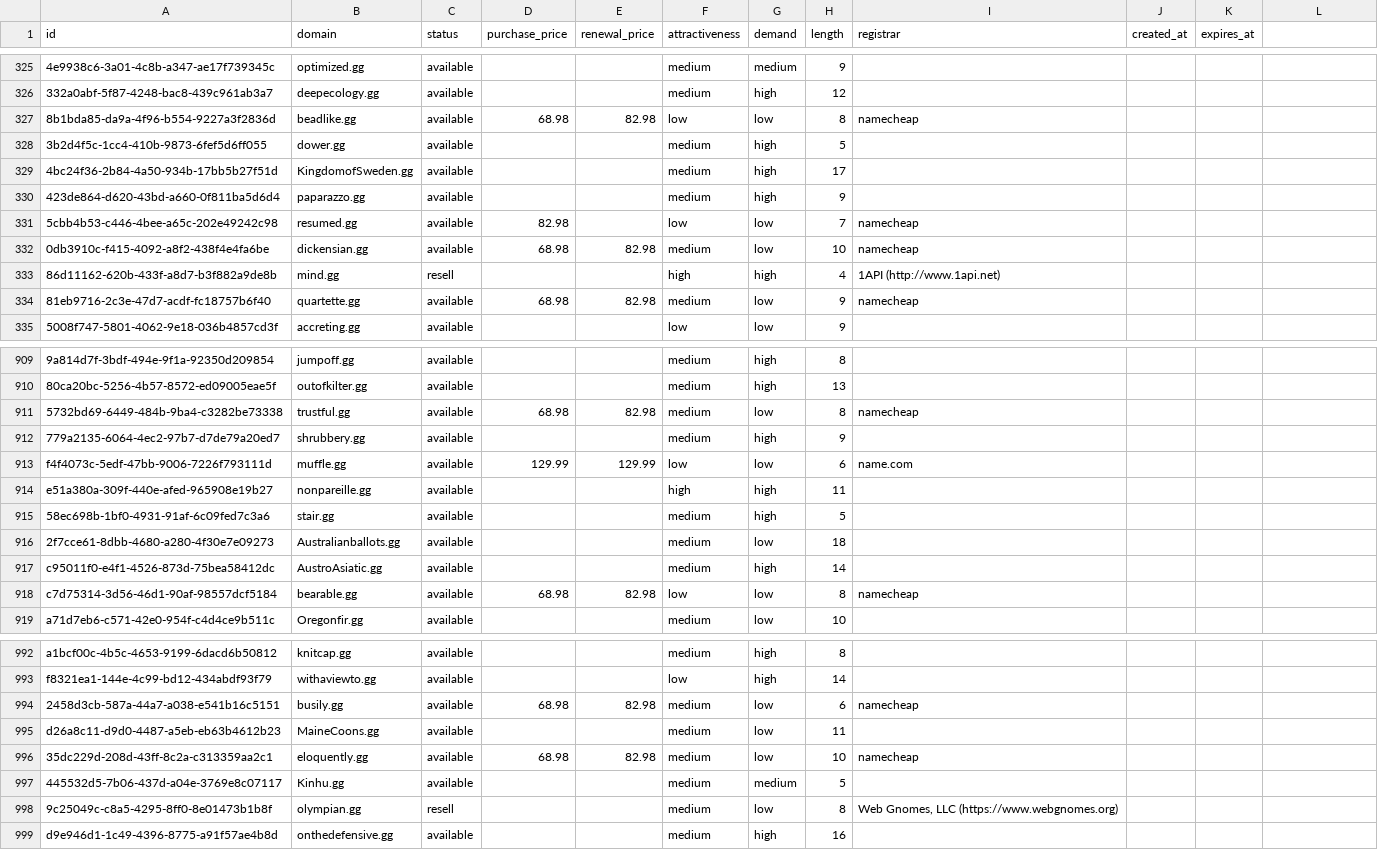
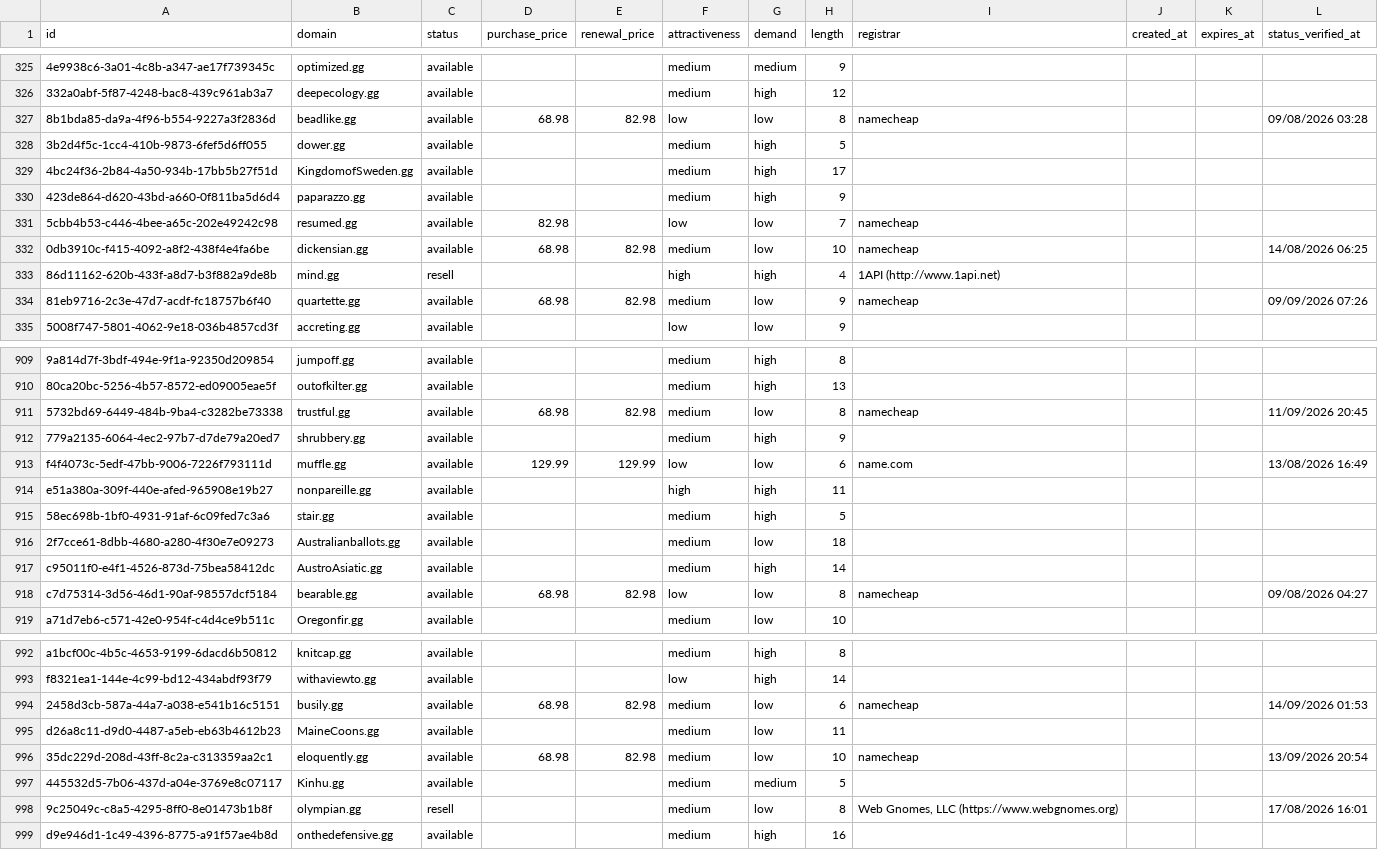
Before and after one commit to UniqueDomains/gg-oneword-domains, a CSV file: gg.csv, drawn as a sheet; only a part is shown, gaps mark what is left out; the diff covers the shown part only; the diff names each change by its address in the sheet, - before the commit and + after, or states it on an @@ line.

```diff
--- a/gg.csv
+++ b/gg.csv
-L1: (empty)
+L1: status_verified_at
-L327 (status_verified_at): (empty)
+L327 (status_verified_at): 09/08/2026 03:28
-L332 (status_verified_at): (empty)
+L332 (status_verified_at): 14/08/2026 06:25
-L334 (status_verified_at): (empty)
+L334 (status_verified_at): 09/09/2026 07:26
-L911 (status_verified_at): (empty)
+L911 (status_verified_at): 11/09/2026 20:45
-L913 (status_verified_at): (empty)
+L913 (status_verified_at): 13/08/2026 16:49
-L918 (status_verified_at): (empty)
+L918 (status_verified_at): 09/08/2026 04:27
-L994 (status_verified_at): (empty)
+L994 (status_verified_at): 14/09/2026 01:53
-L996 (status_verified_at): (empty)
+L996 (status_verified_at): 13/09/2026 20:54
-L998 (status_verified_at): (empty)
+L998 (status_verified_at): 17/08/2026 16:01
```
Also changed, not shown: 78 edited cells elsewhere in this file, 4 other files.
